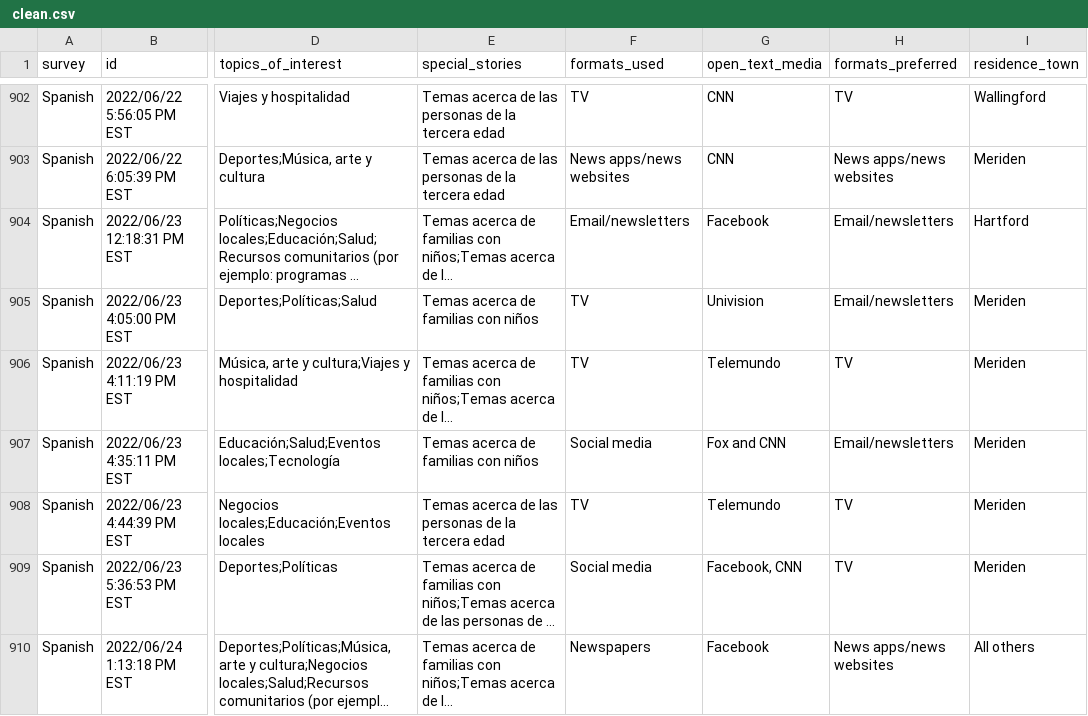
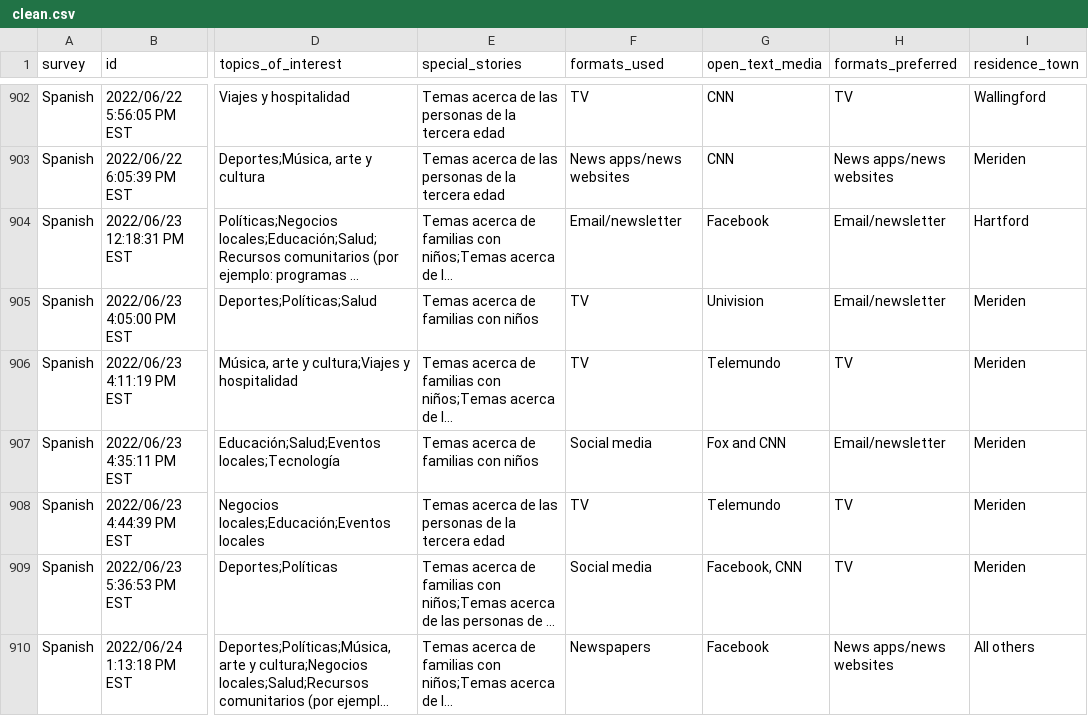
Before and after one commit to CT-Data-Haven/recordjournal, a CSV file: survey_data/11082022/ clean.csv, drawn as a sheet; only a part is shown, gaps mark what is left out; long unchanged cells end in …; the diff covers the shown part only; the diff names each change by its address in the sheet, - before the commit and + after, or states it on an @@ line.

```diff
--- a/survey_data/11082022/ clean.csv
+++ b/survey_data/11082022/ clean.csv
-F904 (formats_used): Email/newsletters
+F904 (formats_used): Email/newsletter
-H904:H905 (formats_preferred): Email/newsletters
+H904:H905 (formats_preferred): Email/newsletter
-H907 (formats_preferred): Email/newsletters
+H907 (formats_preferred): Email/newsletter
```
Also changed, not shown: 137 edited cells elsewhere in this file, 1 other file.
